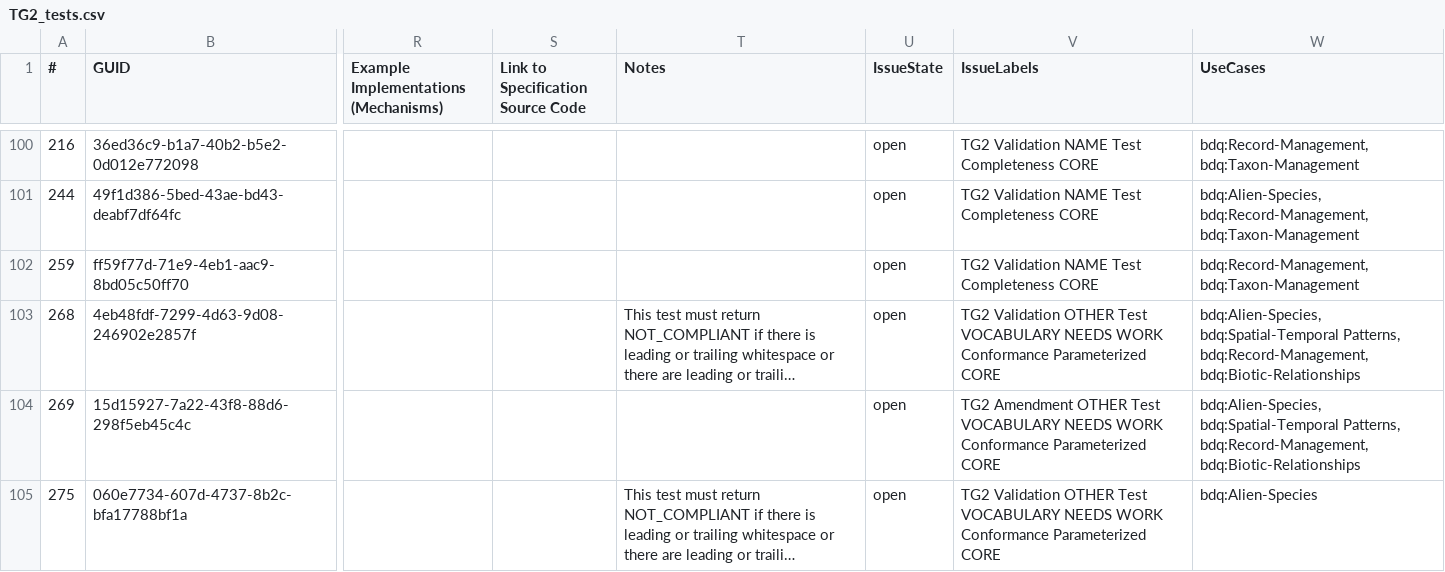
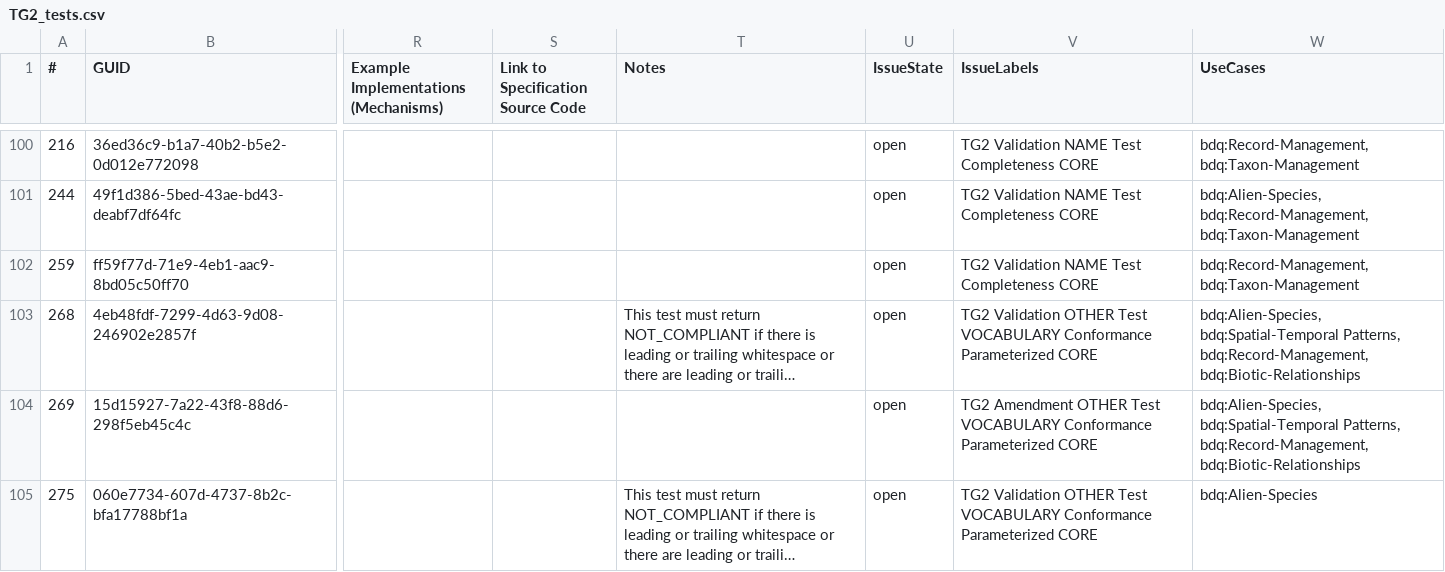
Before and after one commit to tdwg/bdq, a CSV file: tg2/core/TG2_tests.csv, drawn as a sheet; only a part is shown, gaps mark what is left out; long unchanged cells end in …; the diff covers the shown part only; the diff names each change by its address in the sheet, - before the commit and + after, or states it on an @@ line.

```diff
--- a/tg2/core/TG2_tests.csv
+++ b/tg2/core/TG2_tests.csv
-V103 (IssueLabels): …Test VOCABULARY NEEDS WORK Conformance Parameterized…
+V103 (IssueLabels): …Test VOCABULARY Conformance Parameterized…
-V104 (IssueLabels): …Test VOCABULARY NEEDS WORK Conformance Parameterized…
+V104 (IssueLabels): …Test VOCABULARY Conformance Parameterized…
-V105 (IssueLabels): …Test VOCABULARY NEEDS WORK Conformance Parameterized…
+V105 (IssueLabels): …Test VOCABULARY Conformance Parameterized…
```
Also changed, not shown: 5 edited cells elsewhere in this file, tg2/supplementary/TG2_supplementary_tests.csv, 2 other files.
